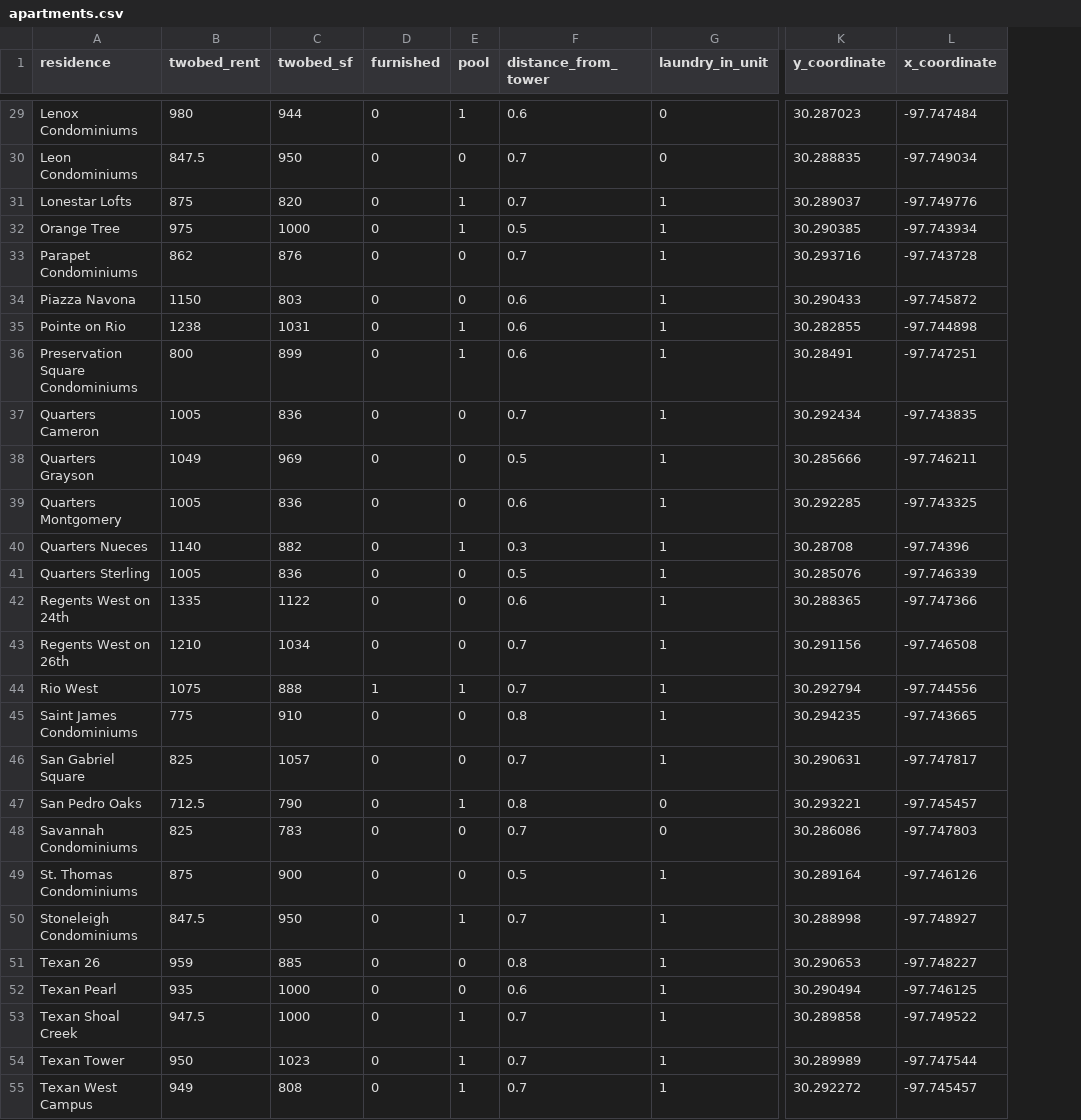
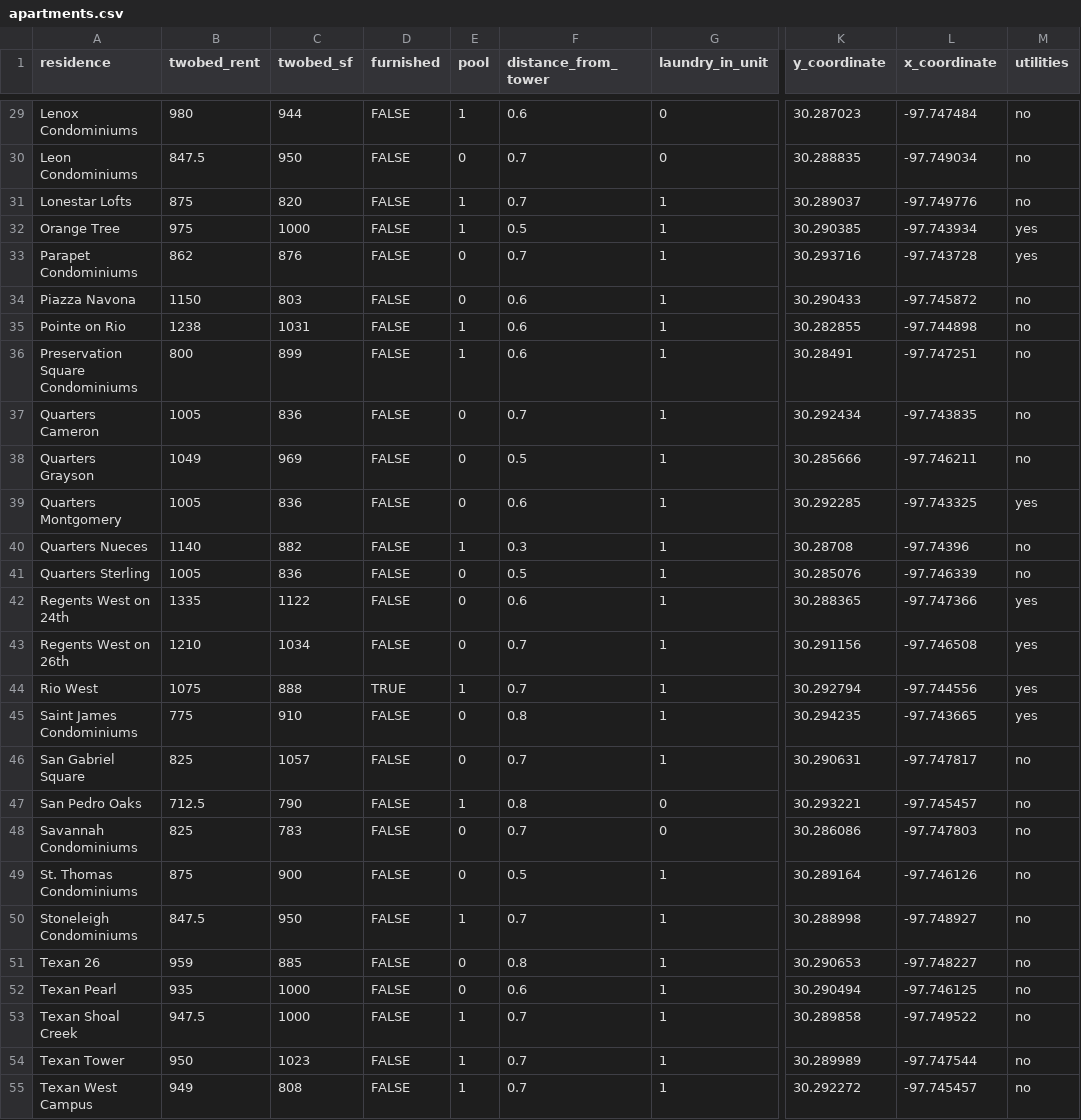
Before and after one commit to jgscott/DSGI, a CSV file: data/apartments.csv, drawn as a sheet; only a part is shown, gaps mark what is left out; the diff covers the shown part only; the diff names each change by its address in the sheet, - before the commit and + after, or states it on an @@ line.

```diff
--- a/data/apartments.csv
+++ b/data/apartments.csv
+column M (utilities), rows 29-55: no | no | no | yes | yes | no | no | no | no | no | yes | no | no | yes | yes | yes | yes | no | no | no | no | no | no | no | no | no | no
-D29:D43 (furnished): 0
+D29:D43 (furnished): FALSE
-D44 (furnished): 1
+D44 (furnished): TRUE
-D45:D55 (furnished): 0
+D45:D55 (furnished): FALSE
```
Also changed, not shown: 40 edited cells elsewhere in this file, 44 other files.
